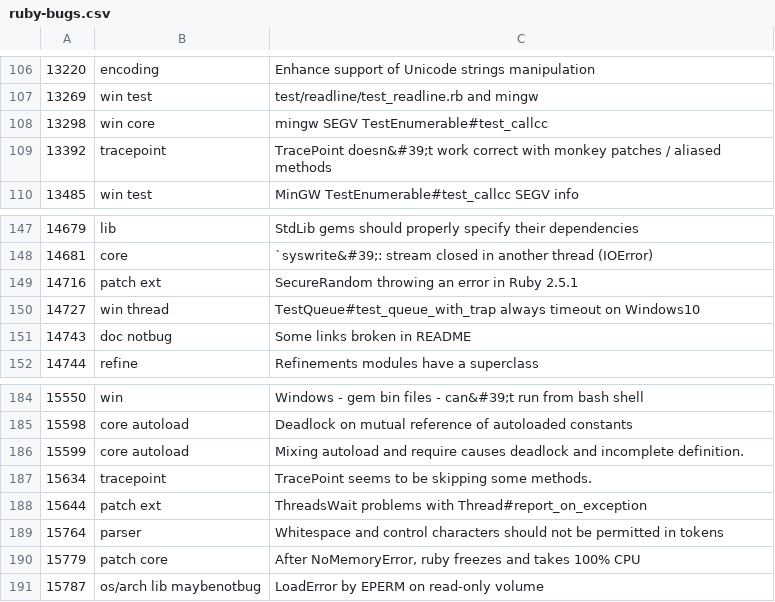
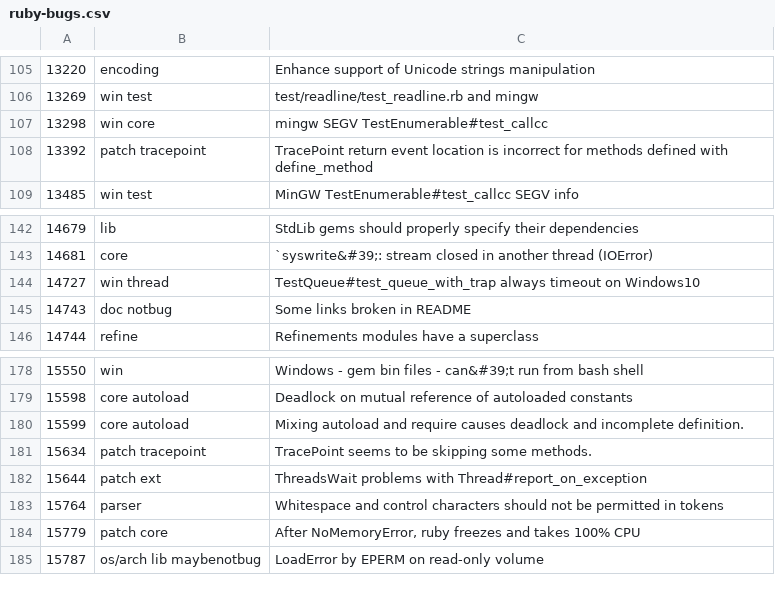
Before and after one commit to jeremyevans/tagged-ruby-bugs, a CSV file: ruby-bugs.csv, drawn as a sheet; only a part is shown, gaps mark what is left out; the diff covers the shown part only.

Commit message:
Update Ruby bugs

```diff
--- a/ruby-bugs.csv
+++ b/ruby-bugs.csv
@@ -108,3 +107,3 @@
 13298,win core,mingw SEGV TestEnumerable#test_callcc
-13392,tracepoint,TracePoint doesn&#39;t work correct with monkey patches / aliased methods
+13392,patch tracepoint,TracePoint return event location is incorrect for methods defined with define_method
 13485,win test,MinGW TestEnumerable#test_callcc SEGV info
@@ -148,3 +143,2 @@
 14681,core,`syswrite&#39;: stream closed in another thread (IOError)
-14716,patch ext,SecureRandom throwing an error in Ruby 2.5.1
 14727,win thread,TestQueue#test_queue_with_trap always timeout on Windows10
@@ -186,3 +180,3 @@
 15599,core autoload,Mixing autoload and require causes deadlock and incomplete definition.
-15634,tracepoint,TracePoint seems to be skipping some methods.
+15634,patch tracepoint,TracePoint seems to be skipping some methods.
 15644,patch ext,ThreadsWait problems with Thread#report_on_exception
```
Also changed, not shown: 2 added rows, 6 removed rows and 2 edited cells elsewhere in this file.
